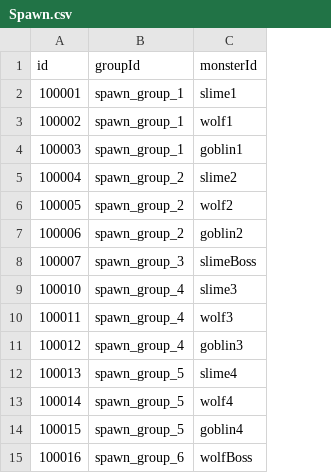
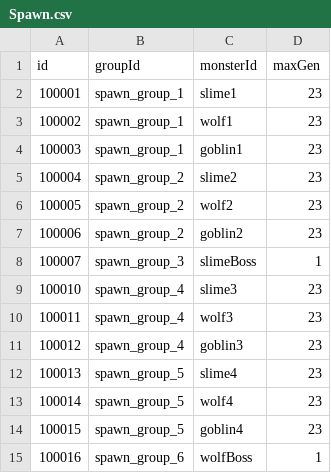
Before and after one commit to FarmProtject/CopyRabbit, a CSV file: Assets/Resources/Data/Spawn.csv, drawn as a sheet; the diff names each change by its address in the sheet, - before the commit and + after, or states it on an @@ line.

```diff
--- a/Assets/Resources/Data/Spawn.csv
+++ b/Assets/Resources/Data/Spawn.csv
+column D (maxGen), rows 2-15: 23 | 23 | 23 | 23 | 23 | 23 | 1 | 23 | 23 | 23 | 23 | 23 | 23 | 1
```
Also changed, not shown: Assets/Resources/Data/ChallengeStage.CSV, 23 other files.
